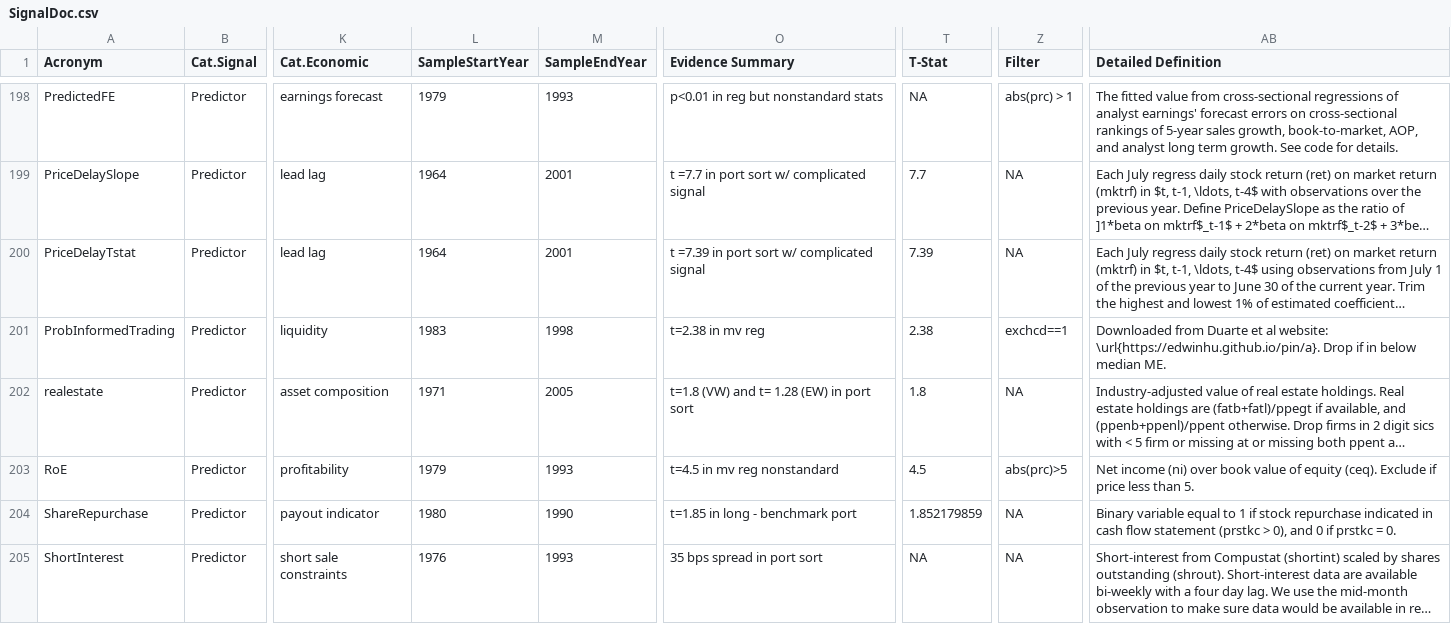
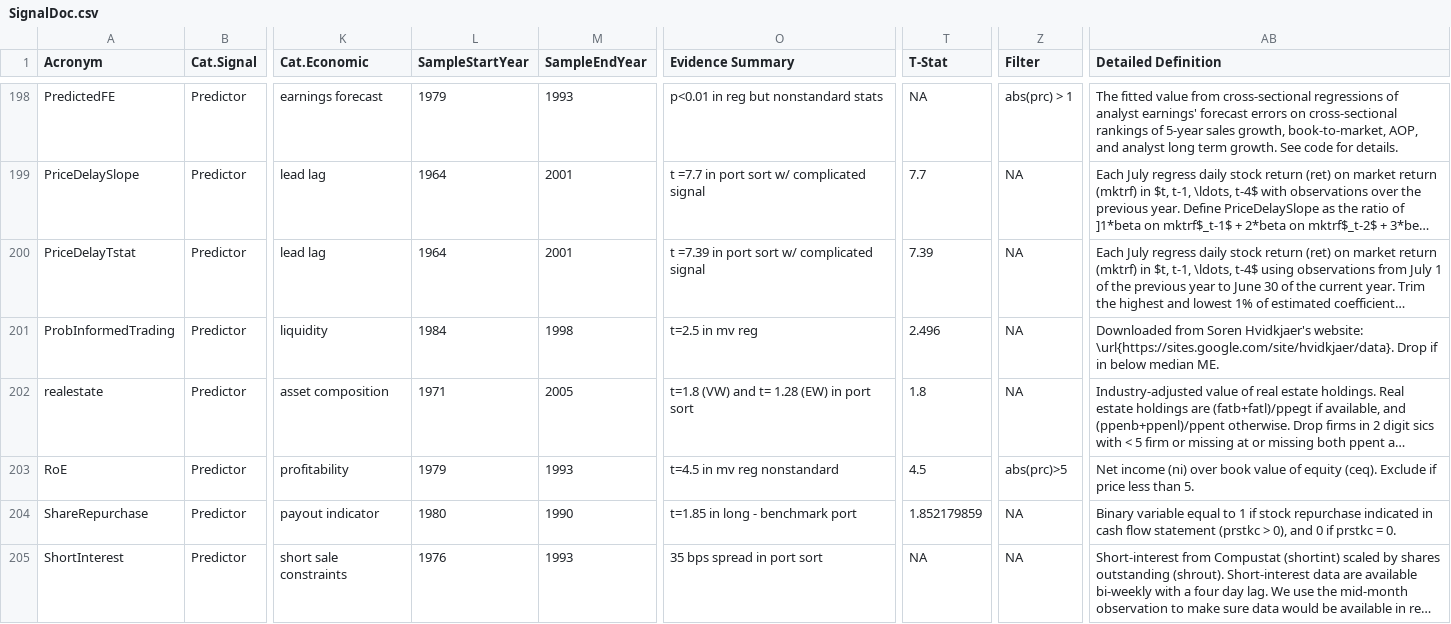
Before and after one commit to OpenSourceAP/CrossSection, a CSV file: SignalDoc.csv, drawn as a sheet; only a part is shown, gaps mark what is left out; long unchanged cells end in …; the diff covers the shown part only; the diff names each change by its address in the sheet, - before the commit and + after, or states it on an @@ line.

Commit message:
revert SignalDoc.csv from main
merge conflict

```diff
--- a/SignalDoc.csv
+++ b/SignalDoc.csv
-L201 (SampleStartYear): 1983
+L201 (SampleStartYear): 1984
-O201 (Evidence Summary): t=2.38 in mv reg
+O201 (Evidence Summary): t=2.5 in mv reg
-T201 (T-Stat): 2.38
+T201 (T-Stat): 2.496
-Z201 (Filter): exchcd==1
+Z201 (Filter): NA
-AB201 (Detailed Definition): Downloaded from Duarte et al website: \url{https://edwinhu.github.io/pin/a}. Drop if…
+AB201 (Detailed Definition): Downloaded from Soren Hvidkjaer's website: \url{https://sites.google.com/site/hvidkjaer/data}. Drop if…
```
Also changed, not shown: 4 edited cells elsewhere in this file.
